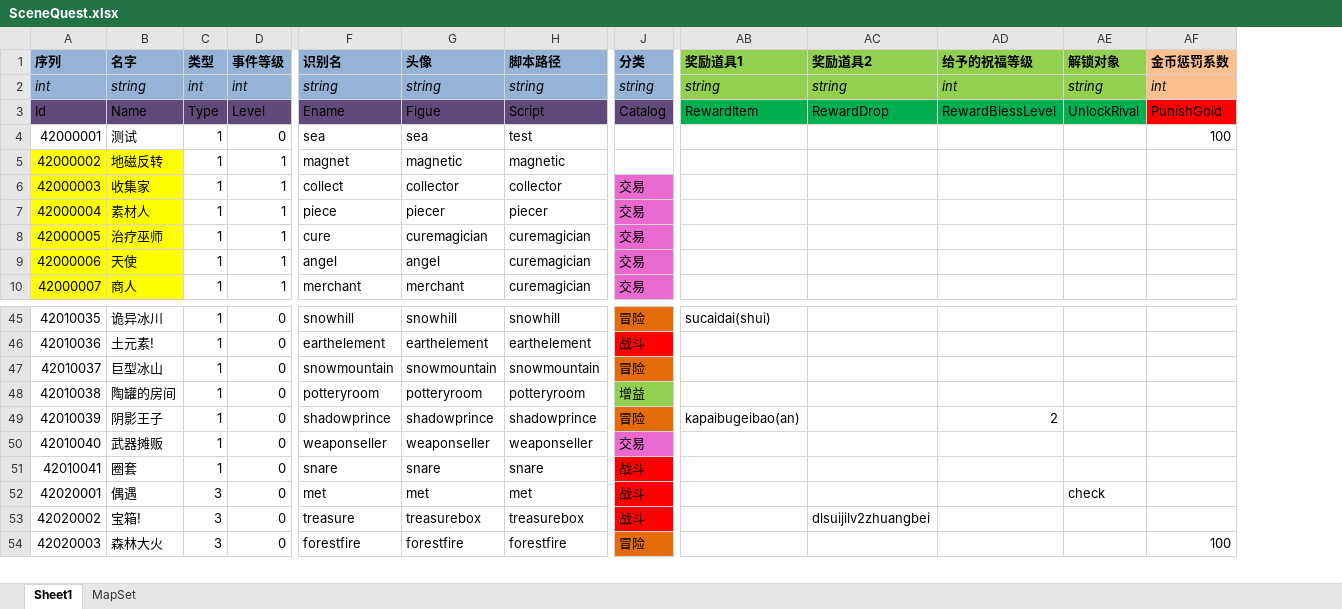
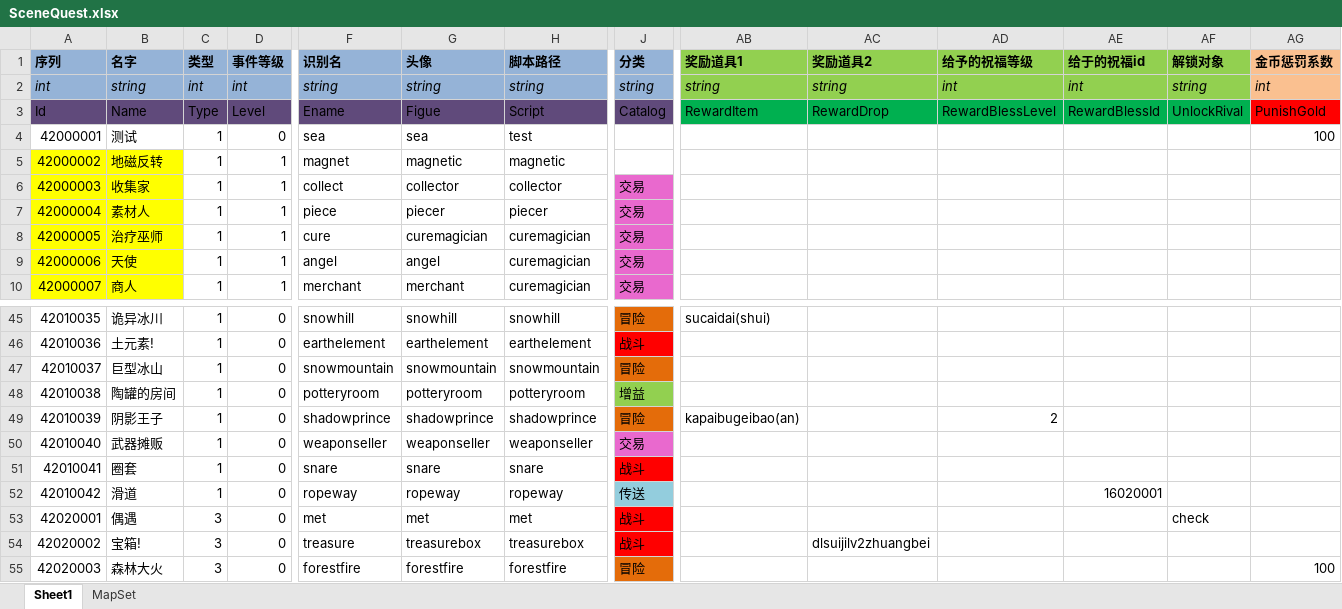
Before and after one commit to realeternia/TOMClassic, an Excel workbook: ConfigData/Xlsx/SceneQuest.xlsx, sheet Sheet1, drawn as a sheet; only a part is shown, gaps mark what is left out; values as stored, in another font and other column widths than the file's, no borders; conditional formats and table styles not drawn; rows hold the shown columns only; the diff names each change by its address in the sheet, - before the commit and + after, or states it on an @@ line.

```diff
--- a/ConfigData/Xlsx/SceneQuest.xlsx (sheet Sheet1)
+++ b/ConfigData/Xlsx/SceneQuest.xlsx (sheet Sheet1)
+column AE (给于的祝福id), rows 2-3: int | RewardBlessId
+row 52: 42010042 | 滑道 | 1 | 0 | ropeway | ropeway | ropeway | 传送 |  |  |  | 16020001
```
Also changed, not shown: sheet MapSet, ConfigData/Xlsx/Bless.xlsx, ConfigData/Xlsx/Scene.xlsx, 11 other files.
